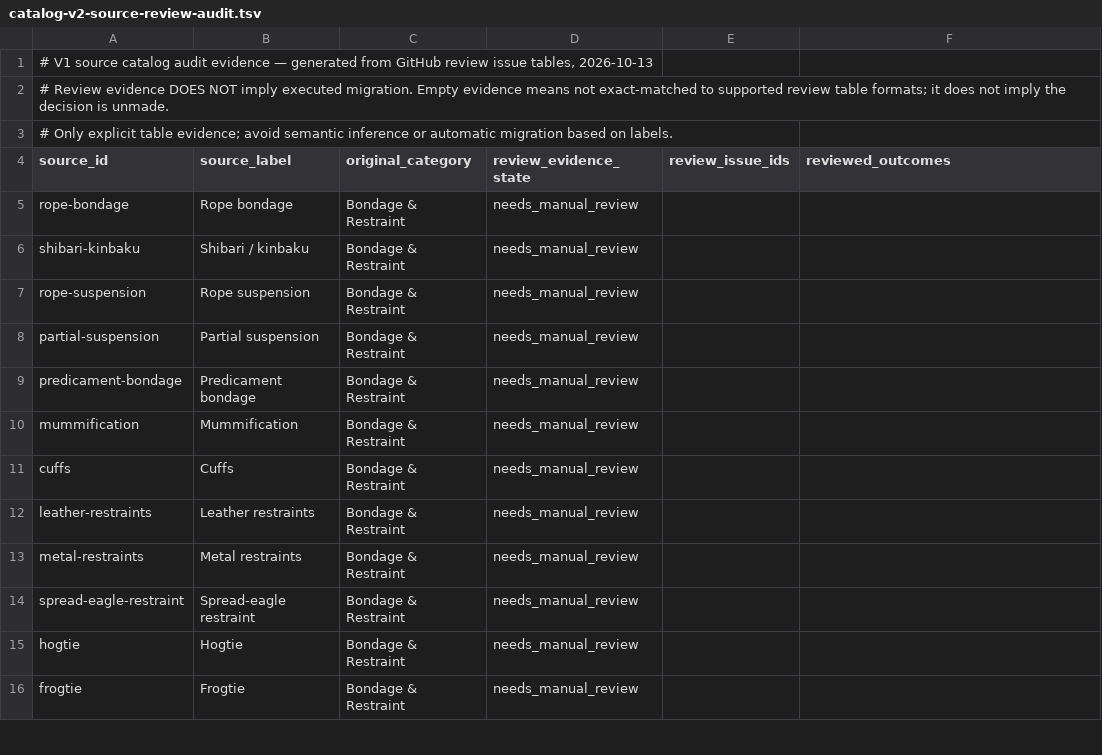
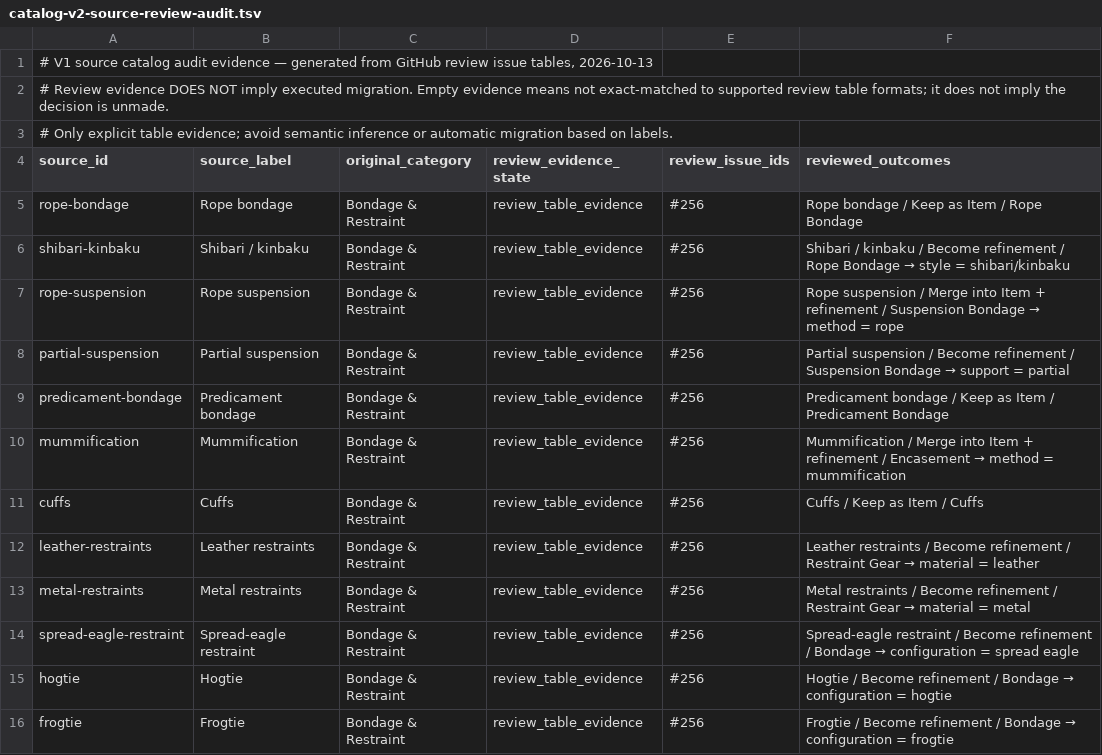
Before and after one commit to petaurora/kink-profile, a TSV file: docs/catalog-v2-source-review-audit.tsv, drawn as a sheet; only a part is shown; the diff covers the shown part only.

Commit message:
docs(catalog): capture Batch 1 and equipment source review evidence

```diff
--- a/docs/catalog-v2-source-review-audit.tsv
+++ b/docs/catalog-v2-source-review-audit.tsv
@@ -4,13 +4,13 @@
 source_id	source_label	original_category	review_evidence_state	review_issue_ids	reviewed_outcomes
-rope-bondage	Rope bondage	Bondage & Restraint	needs_manual_review		
-shibari-kinbaku	Shibari / kinbaku	Bondage & Restraint	needs_manual_review		
-rope-suspension	Rope suspension	Bondage & Restraint	needs_manual_review		
-partial-suspension	Partial suspension	Bondage & Restraint	needs_manual_review		
-predicament-bondage	Predicament bondage	Bondage & Restraint	needs_manual_review		
-mummification	Mummification	Bondage & Restraint	needs_manual_review		
-cuffs	Cuffs	Bondage & Restraint	needs_manual_review		
-leather-restraints	Leather restraints	Bondage & Restraint	needs_manual_review		
-metal-restraints	Metal restraints	Bondage & Restraint	needs_manual_review		
-spread-eagle-restraint	Spread-eagle restraint	Bondage & Restraint	needs_manual_review		
-hogtie	Hogtie	Bondage & Restraint	needs_manual_review		
-frogtie	Frogtie	Bondage & Restraint	needs_manual_review		
+rope-bondage	Rope bondage	Bondage & Restraint	review_table_evidence	#256	Rope bondage / Keep as Item / Rope Bondage
+shibari-kinbaku	Shibari / kinbaku	Bondage & Restraint	review_table_evidence	#256	Shibari / kinbaku / Become refinement / Rope Bondage → style = shibari/kinbaku
+rope-suspension	Rope suspension	Bondage & Restraint	review_table_evidence	#256	Rope suspension / Merge into Item + refinement / Suspension Bondage → method = rope
+partial-suspension	Partial suspension	Bondage & Restraint	review_table_evidence	#256	Partial suspension / Become refinement / Suspension Bondage → support = partial
+predicament-bondage	Predicament bondage	Bondage & Restraint	review_table_evidence	#256	Predicament bondage / Keep as Item / Predicament Bondage
+mummification	Mummification	Bondage & Restraint	review_table_evidence	#256	Mummification / Merge into Item + refinement / Encasement → method = mummification
+cuffs	Cuffs	Bondage & Restraint	review_table_evidence	#256	Cuffs / Keep as Item / Cuffs
+leather-restraints	Leather restraints	Bondage & Restraint	review_table_evidence	#256	Leather restraints / Become refinement / Restraint Gear → material = leather
+metal-restraints	Metal restraints	Bondage & Restraint	review_table_evidence	#256	Metal restraints / Become refinement / Restraint Gear → material = metal
+spread-eagle-restraint	Spread-eagle restraint	Bondage & Restraint	review_table_evidence	#256	Spread-eagle restraint / Become refinement / Bondage → configuration = spread eagle
+hogtie	Hogtie	Bondage & Restraint	review_table_evidence	#256	Hogtie / Become refinement / Bondage → configuration = hogtie
+frogtie	Frogtie	Bondage & Restraint	review_table_evidence	#256	Frogtie / Become refinement / Bondage → configuration = frogtie
```
Also changed, not shown: 60 edited cells elsewhere in this file.
